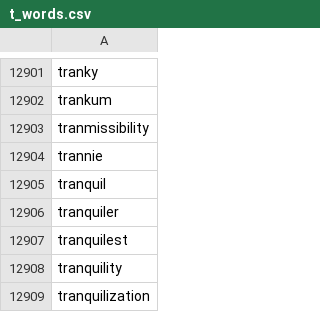
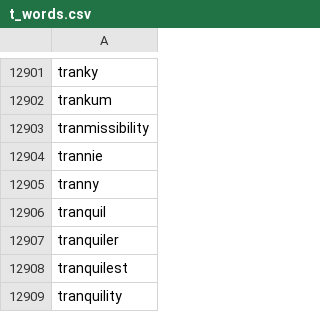
Before and after one commit to vivshaw/goodmorning.town, a CSV file: lib/seeds/t_words.csv, drawn as a sheet; only a part is shown, gaps mark what is left out; the shorter side is filled out with more unchanged rows.

```diff
--- a/lib/seeds/t_words.csv
+++ b/lib/seeds/t_words.csv
@@ -12904,2 +12904,3 @@ tranmissibility
 trannie
+tranny
 tranquil
```
Also changed, not shown: 13 other files.
